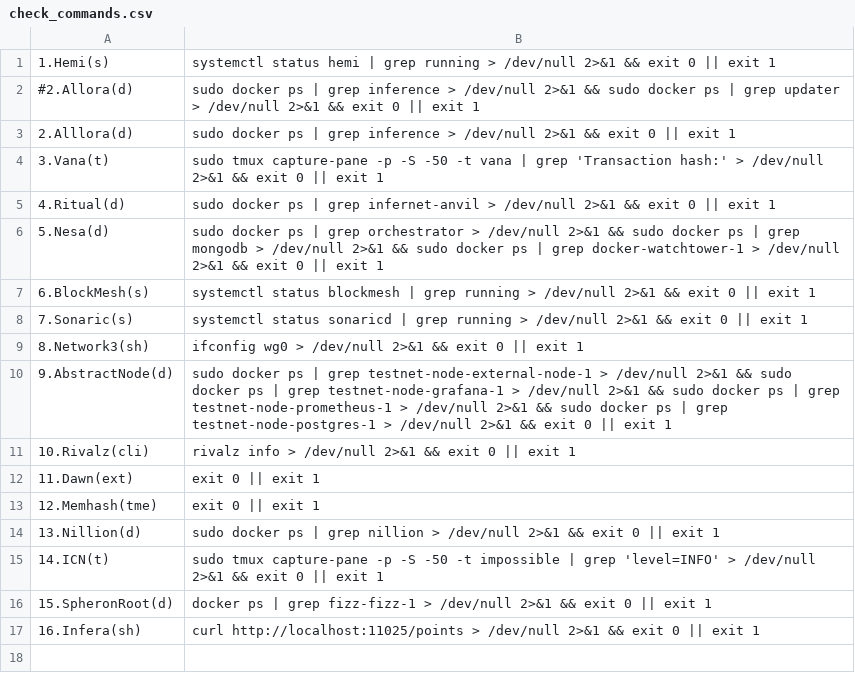
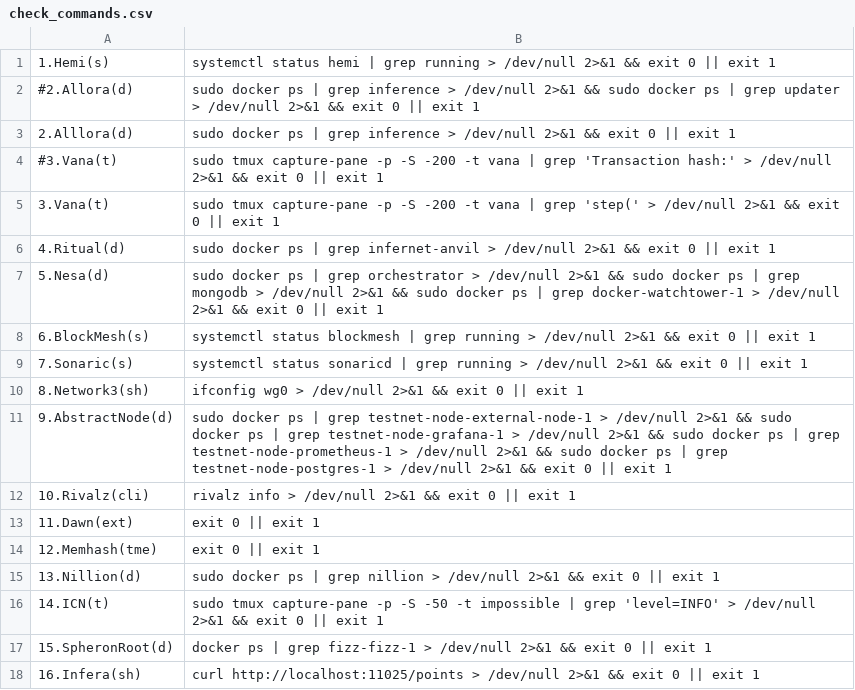
Before and after one commit to repchinskiy/cryptologo, a CSV file: check_commands.csv, drawn as a sheet.

Commit message:
Add files via upload

```diff
--- a/check_commands.csv
+++ b/check_commands.csv
@@ -3,3 +3,4 @@
 2.Alllora(d);sudo docker ps | grep inference > /dev/null 2>&1 && exit 0 || exit 1
-3.Vana(t);sudo tmux capture-pane -p -S -50 -t vana | grep 'Transaction hash:' > /dev/null 2>&1 && exit 0 || exit 1
+#3.Vana(t);sudo tmux capture-pane -p -S -200 -t vana | grep 'Transaction hash:' > /dev/null 2>&1 && exit 0 || exit 1
+3.Vana(t);sudo tmux capture-pane -p -S -200 -t vana | grep 'step(' > /dev/null 2>&1 && exit 0 || exit 1
 4.Ritual(d);sudo docker ps | grep infernet-anvil > /dev/null 2>&1 && exit 0 || exit 1
```
